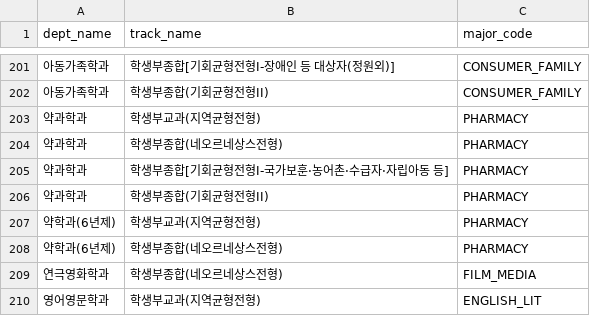
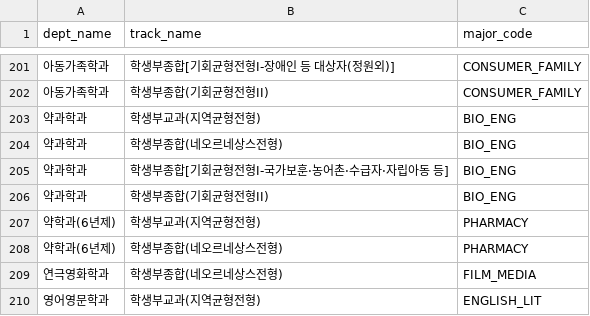
Before and after one commit to 4line-thon-team8/Backend, a CSV file: src/main/resources/seed-data/unit-majors-v8/khu.csv, drawn as a sheet; only a part is shown, gaps mark what is left out; the diff names each change by its address in the sheet, - before the commit and + after, or states it on an @@ line.

Commit message:
fix: 약학 면허 과정이 아닌 약과학 학과를 PHARMACY 매핑에서 분리 (#18)

```diff
--- a/src/main/resources/seed-data/unit-majors-v8/khu.csv
+++ b/src/main/resources/seed-data/unit-majors-v8/khu.csv
-C203:C206 (major_code): PHARMACY
+C203:C206 (major_code): BIO_ENG
```
Also changed, not shown: src/main/resources/seed-data/unit-majors-v8/yonsei.csv.
